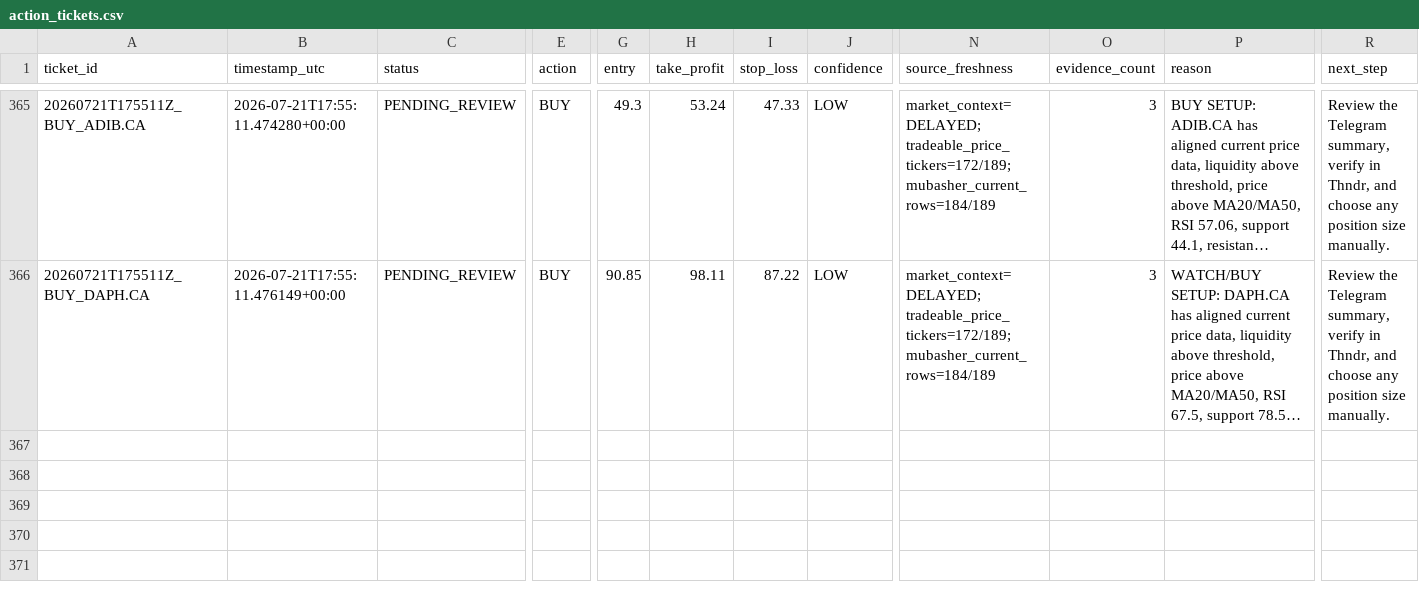
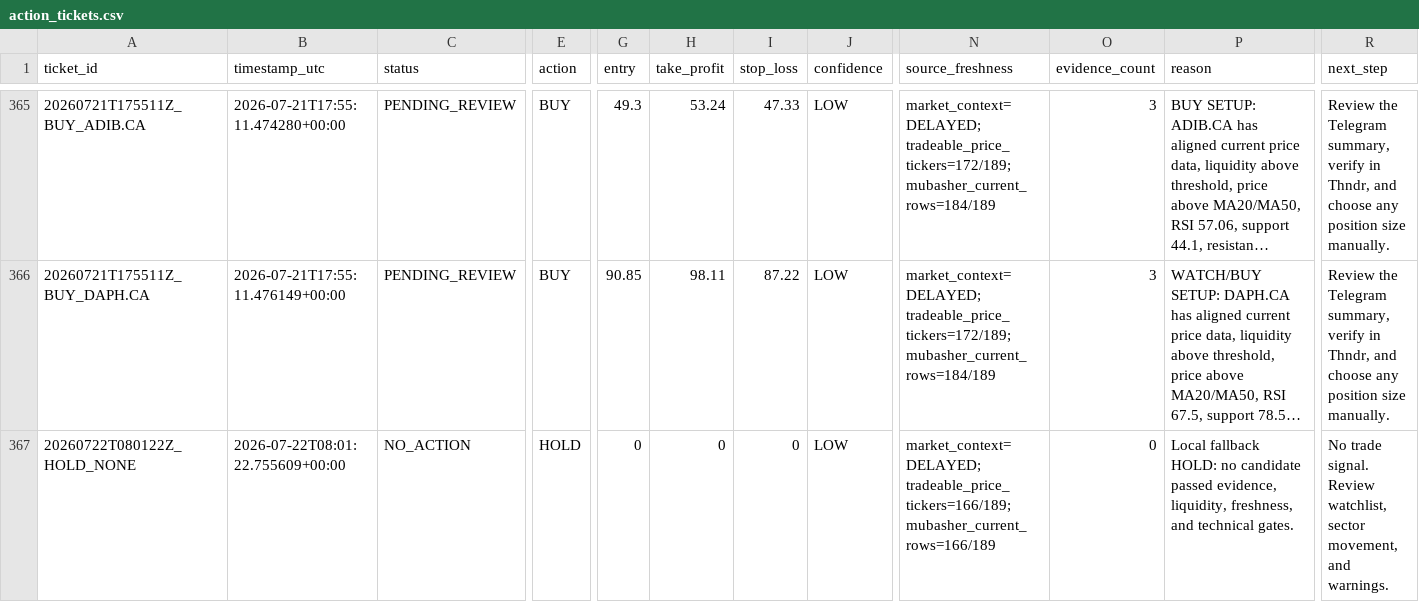
Before and after one commit to Philopater-Ayman/egx-telegram-scanner, a CSV file: action_tickets.csv, drawn as a sheet; only a part is shown, gaps mark what is left out; long unchanged cells end in …; rows hold the shown columns only; the diff names each change by its address in the sheet, - before the commit and + after, or states it on an @@ line.

```diff
--- a/action_tickets.csv
+++ b/action_tickets.csv
+row 367: 20260722T080122Z_HOLD_NONE | 2026-07-22T08:01:22.755609+00:00 | NO_ACTION | HOLD | 0 | 0 | 0 | LOW | market_context=DELAYED; tradeable_price_tickers=166/189; mubasher_current_rows=166/189 | 0 | Local fallback HOLD: no candidate passed evidence, liquidity, freshness, and technical gates. | No trade signal. Review watchlist, sector movement, and warnings.
```
Also changed, not shown: data_quality.csv, indicators.csv, 9 other files.
